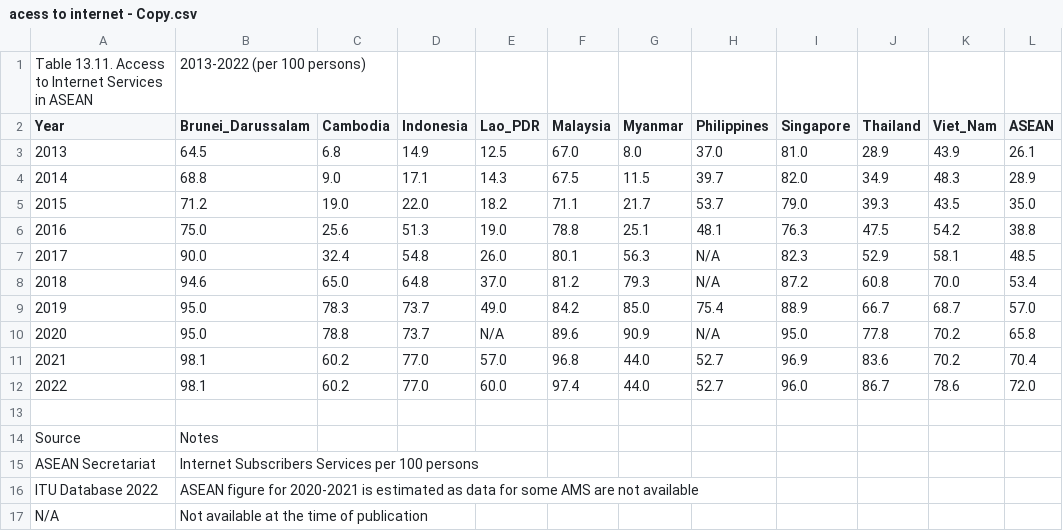
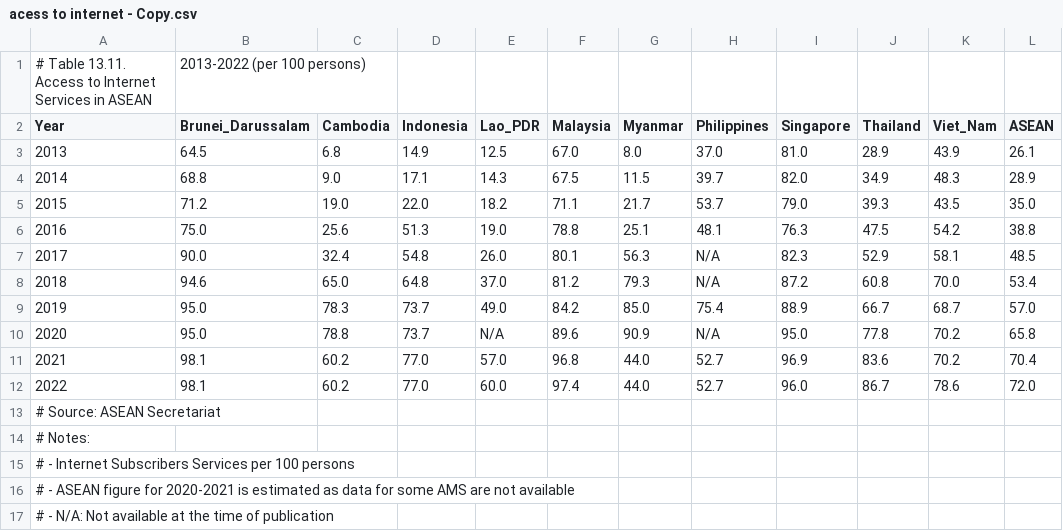
Before and after one commit to AnnAlexandar/SEA-Research, a CSV file: acess to internet - Copy.csv, drawn as a sheet.

Commit message:
Update acess to internet - Copy.csv

```diff
--- a/acess to internet - Copy.csv
+++ b/acess to internet - Copy.csv
@@ -1,2 +1,2 @@
-Table 13.11. Access to Internet Services in ASEAN, 2013-2022 (per 100 persons)
+# Table 13.11. Access to Internet Services in ASEAN, 2013-2022 (per 100 persons)
 Year,Brunei_Darussalam,Cambodia,Indonesia,Lao_PDR,Malaysia,Myanmar,Philippines,Singapore,Thailand,Viet_Nam,ASEAN
@@ -12,6 +12,6 @@ Year,Brunei_Darussalam,Cambodia,Indonesia,Lao_PDR,Malaysia,Myanmar,Philippines,S
 2022,98.1,60.2,77.0,60.0,97.4,44.0,52.7,96.0,86.7,78.6,72.0
-
-Source,Notes
-ASEAN Secretariat,Internet Subscribers Services per 100 persons
-ITU Database 2022,ASEAN figure for 2020-2021 is estimated as data for some AMS are not available
-N/A,Not available at the time of publication
+# Source: ASEAN Secretariat
+# Notes:
+# - Internet Subscribers Services per 100 persons
+# - ASEAN figure for 2020-2021 is estimated as data for some AMS are not available
+# - N/A: Not available at the time of publication
```
